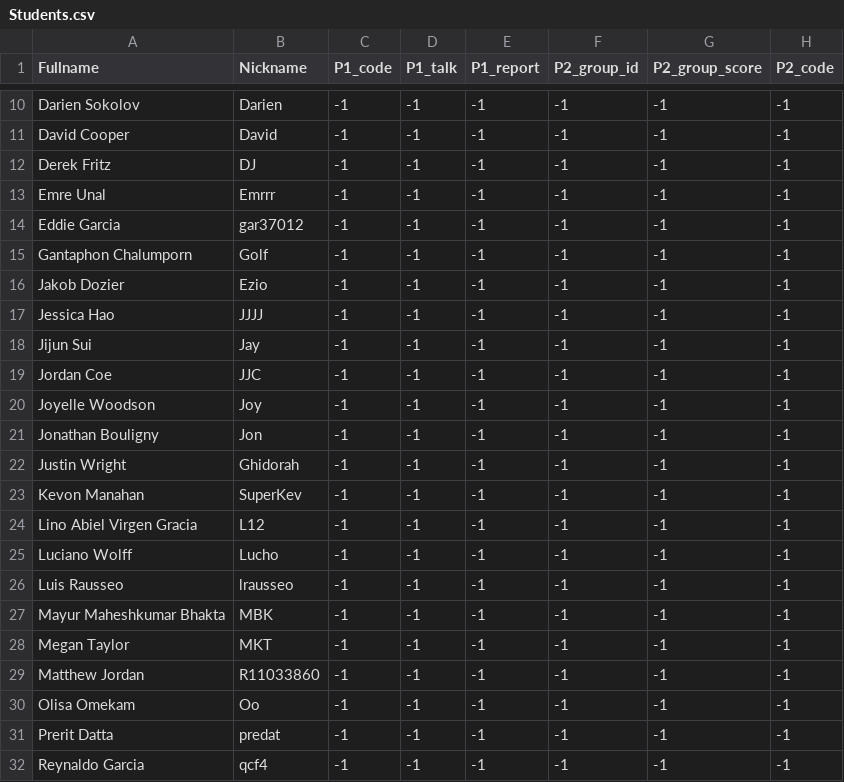
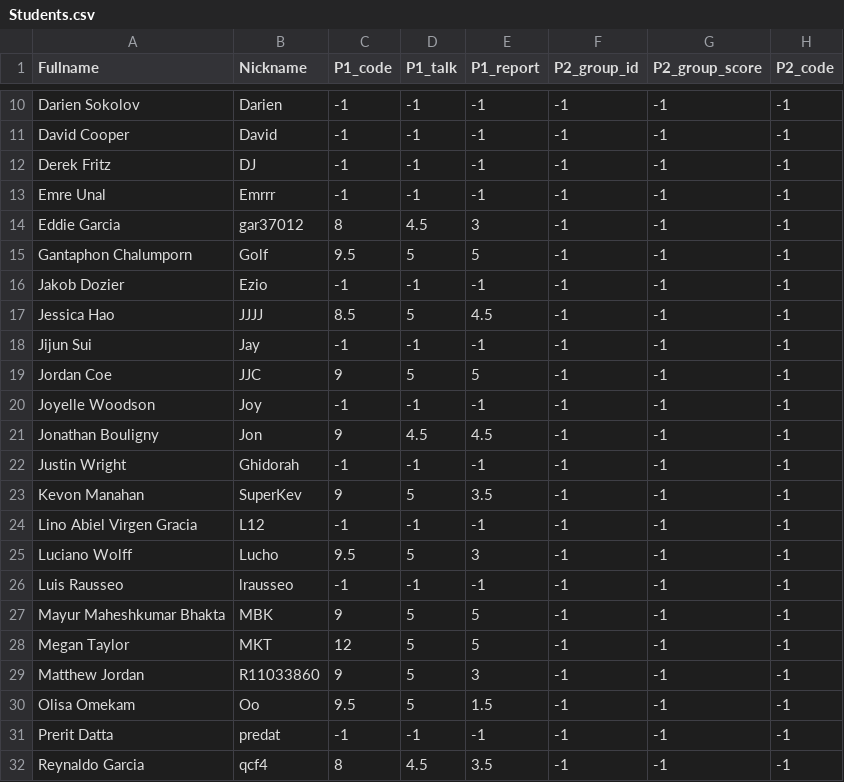
Before and after one commit to iDataVisualizationLab/5331Virtual-Reality, a CSV file: grade/data/Students.csv, drawn as a sheet; only a part is shown, gaps mark what is left out; the diff covers the shown part only; the diff names each change by its address in the sheet, - before the commit and + after, or states it on an @@ line.

Commit message:
update scores

```diff
--- a/grade/data/Students.csv
+++ b/grade/data/Students.csv
-C14 (P1_code): -1
+C14 (P1_code): 8
-D14 (P1_talk): -1
+D14 (P1_talk): 4.5
-E14 (P1_report): -1
+E14 (P1_report): 3
-C15 (P1_code): -1
+C15 (P1_code): 9.5
-D15 (P1_talk): -1
+D15 (P1_talk): 5
-E15 (P1_report): -1
+E15 (P1_report): 5
-C17 (P1_code): -1
+C17 (P1_code): 8.5
-D17 (P1_talk): -1
+D17 (P1_talk): 5
-E17 (P1_report): -1
+E17 (P1_report): 4.5
-C19 (P1_code): -1
+C19 (P1_code): 9
-D19 (P1_talk): -1
+D19 (P1_talk): 5
-E19 (P1_report): -1
+E19 (P1_report): 5
-C21 (P1_code): -1
+C21 (P1_code): 9
-D21 (P1_talk): -1
+D21 (P1_talk): 4.5
-E21 (P1_report): -1
+E21 (P1_report): 4.5
-C23 (P1_code): -1
+C23 (P1_code): 9
-D23 (P1_talk): -1
+D23 (P1_talk): 5
-E23 (P1_report): -1
+E23 (P1_report): 3.5
-C25 (P1_code): -1
+C25 (P1_code): 9.5
-D25 (P1_talk): -1
+D25 (P1_talk): 5
-E25 (P1_report): -1
+E25 (P1_report): 3
-C27 (P1_code): -1
+C27 (P1_code): 9
-D27:D30 (P1_talk): -1
+D27:D30 (P1_talk): 5
-E27:E28 (P1_report): -1
+E27:E28 (P1_report): 5
-C28 (P1_code): -1
+C28 (P1_code): 12
-C29 (P1_code): -1
+C29 (P1_code): 9
-E29 (P1_report): -1
+E29 (P1_report): 3
-C30 (P1_code): -1
+C30 (P1_code): 9.5
-E30 (P1_report): -1
+E30 (P1_report): 1.5
-C32 (P1_code): -1
+C32 (P1_code): 8
-D32 (P1_talk): -1
+D32 (P1_talk): 4.5
-E32 (P1_report): -1
+E32 (P1_report): 3.5
```
Also changed, not shown: 33 edited cells elsewhere in this file, 48 other files.
